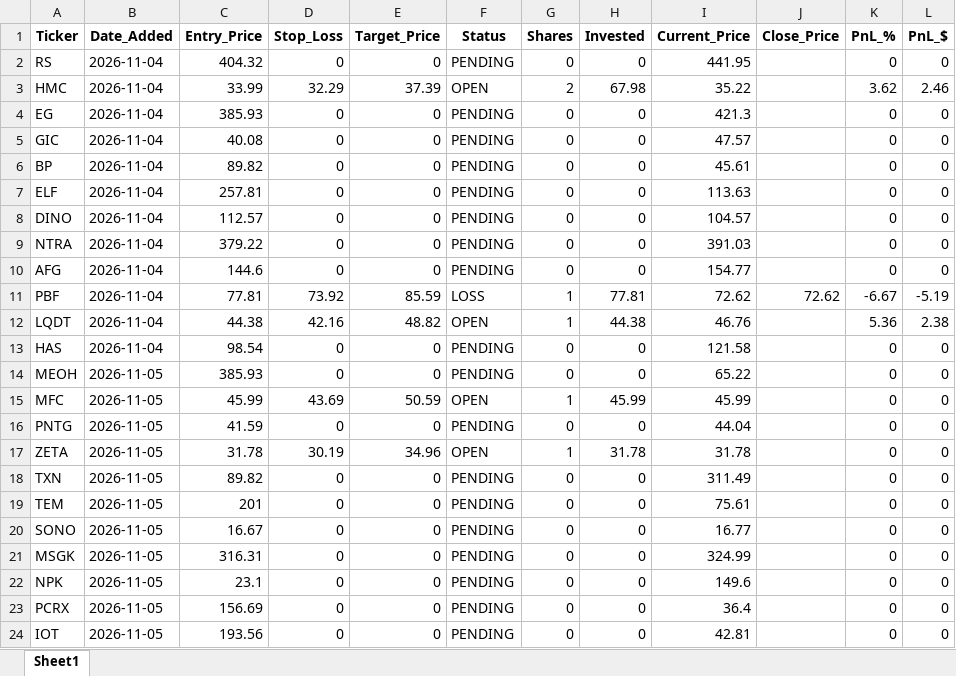
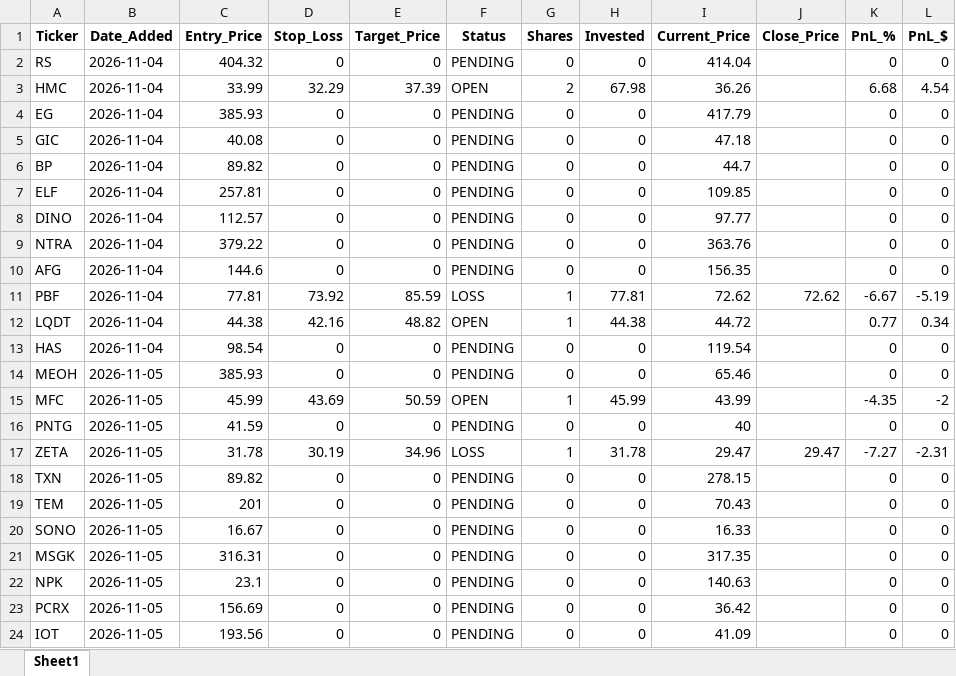
Before and after one commit to pppanio-cmd/stock-screener, an Excel workbook: trading_journal_v5.xlsx, sheet Sheet1, drawn as a sheet; only a part is shown; values as stored, in another font and other column widths than the file's, no borders; the diff covers the shown part only; the diff names each change by its address in the sheet, - before the commit and + after, or states it on an @@ line.

```diff
--- a/trading_journal_v5.xlsx (sheet Sheet1)
+++ b/trading_journal_v5.xlsx (sheet Sheet1)
-I2 (Current_Price): 441.95
+I2 (Current_Price): 414.04
-I3 (Current_Price): 35.22
+I3 (Current_Price): 36.26
-K3 (PnL_%): 3.62
+K3 (PnL_%): 6.68
-L3 (PnL_$): 2.46
+L3 (PnL_$): 4.54
-I4 (Current_Price): 421.3
+I4 (Current_Price): 417.79
-I5 (Current_Price): 47.57
+I5 (Current_Price): 47.18
-I6 (Current_Price): 45.61
+I6 (Current_Price): 44.7
-I7 (Current_Price): 113.63
+I7 (Current_Price): 109.85
-I8 (Current_Price): 104.57
+I8 (Current_Price): 97.77
-I9 (Current_Price): 391.03
+I9 (Current_Price): 363.76
-I10 (Current_Price): 154.77
+I10 (Current_Price): 156.35
-I12 (Current_Price): 46.76
+I12 (Current_Price): 44.72
-K12 (PnL_%): 5.36
+K12 (PnL_%): 0.77
-L12 (PnL_$): 2.38
+L12 (PnL_$): 0.34
-I13 (Current_Price): 121.58
+I13 (Current_Price): 119.54
-I14 (Current_Price): 65.22
+I14 (Current_Price): 65.46
-I15 (Current_Price): 45.99
+I15 (Current_Price): 43.99
-K15 (PnL_%): 0
+K15 (PnL_%): -4.35
-L15 (PnL_$): 0
+L15 (PnL_$): -2
-I16 (Current_Price): 44.04
+I16 (Current_Price): 40
-F17 (Status): OPEN
+F17 (Status): LOSS
-I17 (Current_Price): 31.78
+I17 (Current_Price): 29.47
-J17 (Close_Price): (empty)
+J17 (Close_Price): 29.47
-K17 (PnL_%): 0
+K17 (PnL_%): -7.27
-L17 (PnL_$): 0
+L17 (PnL_$): -2.31
-I18 (Current_Price): 311.49
+I18 (Current_Price): 278.15
-I19 (Current_Price): 75.61
+I19 (Current_Price): 70.43
-I20 (Current_Price): 16.77
+I20 (Current_Price): 16.33
-I21 (Current_Price): 324.99
+I21 (Current_Price): 317.35
-I22 (Current_Price): 149.6
+I22 (Current_Price): 140.63
-I23 (Current_Price): 36.4
+I23 (Current_Price): 36.42
-I24 (Current_Price): 42.81
+I24 (Current_Price): 41.09
```
Also changed, not shown: 5 added rows elsewhere in this sheet, 1 other file.
